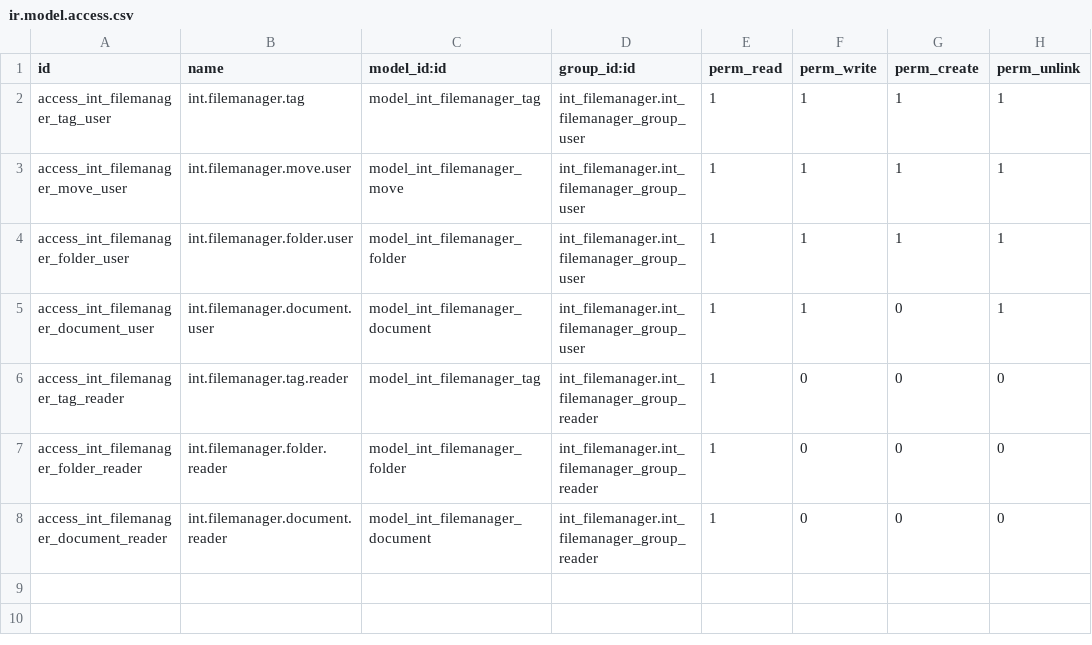
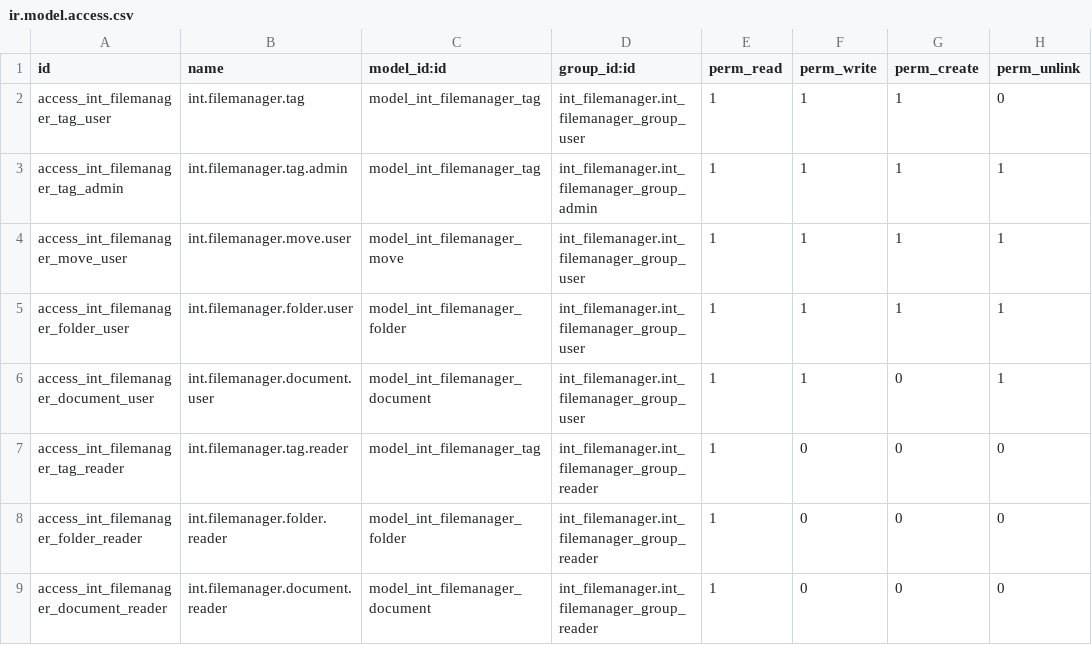
Before and after one commit to toewswaldemar-png/int-odoo-addons, a CSV file: int_filemanager/security/ir.model.access.csv, drawn as a sheet.

```diff
--- a/int_filemanager/security/ir.model.access.csv
+++ b/int_filemanager/security/ir.model.access.csv
@@ -1,3 +1,4 @@
 id,name,model_id:id,group_id:id,perm_read,perm_write,perm_create,perm_unlink
-access_int_filemanager_tag_user,int.filemanager.tag,model_int_filemanager_tag,int_filemanager.int_filemanager_group_user,1,1,1,1
+access_int_filemanager_tag_user,int.filemanager.tag,model_int_filemanager_tag,int_filemanager.int_filemanager_group_user,1,1,1,0
+access_int_filemanager_tag_admin,int.filemanager.tag.admin,model_int_filemanager_tag,int_filemanager.int_filemanager_group_admin,1,1,1,1
 access_int_filemanager_move_user,int.filemanager.move.user,model_int_filemanager_move,int_filemanager.int_filemanager_group_user,1,1,1,1
```
Also changed, not shown: 37 other files.
